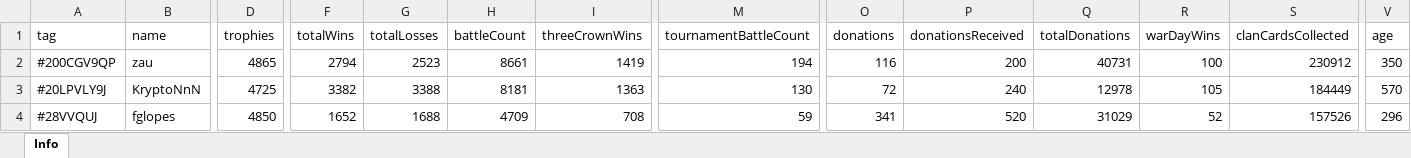
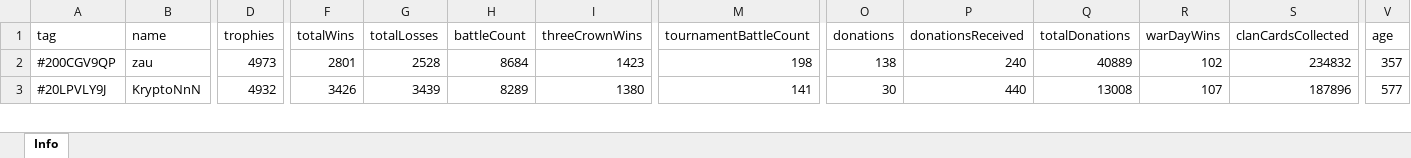
Before and after one commit to bascenso/alkateia, an Excel workbook: docs/data/memberstats.xlsx, sheet Info, drawn as a sheet; only a part is shown, gaps mark what is left out; values as stored, in another font and other column widths than the file's, no borders; removed rows and columns are numbered as before the commit, all else as after; rows hold the shown columns only; the diff covers the shown part only; the diff names each change by its address in the sheet, - before the commit and + after, or states it on an @@ line.

```diff
--- a/docs/data/memberstats.xlsx (sheet Info)
+++ b/docs/data/memberstats.xlsx (sheet Info)
-D2 (trophies): 4865
+D2 (trophies): 4973
-F2 (totalWins): 2794
+F2 (totalWins): 2801
-G2 (totalLosses): 2523
+G2 (totalLosses): 2528
-H2 (battleCount): 8661
+H2 (battleCount): 8684
-I2 (threeCrownWins): 1419
+I2 (threeCrownWins): 1423
-M2 (tournamentBattleCount): 194
+M2 (tournamentBattleCount): 198
-O2 (donations): 116
+O2 (donations): 138
-P2 (donationsReceived): 200
+P2 (donationsReceived): 240
-Q2 (totalDonations): 40731
+Q2 (totalDonations): 40889
-R2 (warDayWins): 100
+R2 (warDayWins): 102
-S2 (clanCardsCollected): 230912
+S2 (clanCardsCollected): 234832
-V2 (age): 350
+V2 (age): 357
-D3 (trophies): 4725
+D3 (trophies): 4932
-F3 (totalWins): 3382
+F3 (totalWins): 3426
-G3 (totalLosses): 3388
+G3 (totalLosses): 3439
-H3 (battleCount): 8181
+H3 (battleCount): 8289
-I3 (threeCrownWins): 1363
+I3 (threeCrownWins): 1380
-M3 (tournamentBattleCount): 130
+M3 (tournamentBattleCount): 141
-O3 (donations): 72
+O3 (donations): 30
-P3 (donationsReceived): 240
+P3 (donationsReceived): 440
-Q3 (totalDonations): 12978
+Q3 (totalDonations): 13008
-R3 (warDayWins): 105
+R3 (warDayWins): 107
-S3 (clanCardsCollected): 184449
+S3 (clanCardsCollected): 187896
-V3 (age): 570
+V3 (age): 577
-row 4: #28VVQUJ | fglopes | 4850 | 1652 | 1688 | 4709 | 708 | 59 | 341 | 520 | 31029 | 52 | 157526 | 296
```
Also changed, not shown: 2 added rows, 2 removed rows and 527 edited cells elsewhere in this sheet, docs/data/warmap.xlsx, docs/data/warstats.xlsx, 11 other files.
